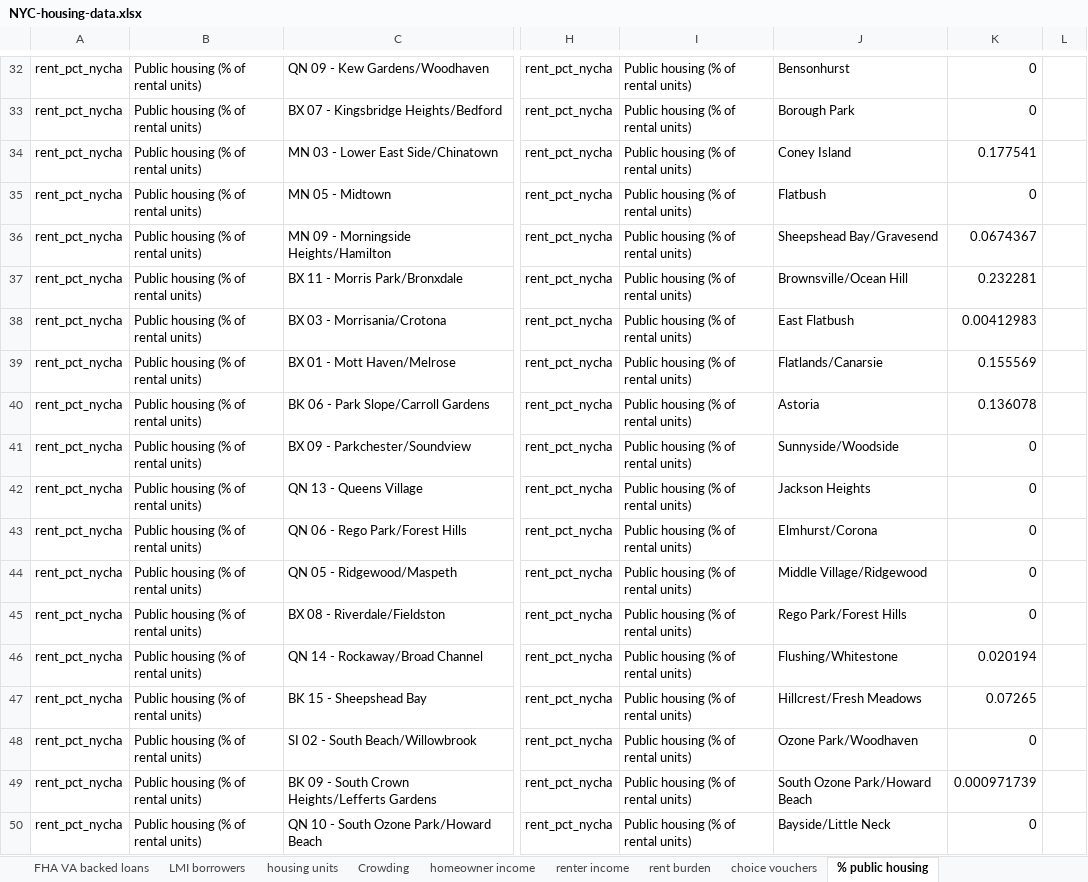
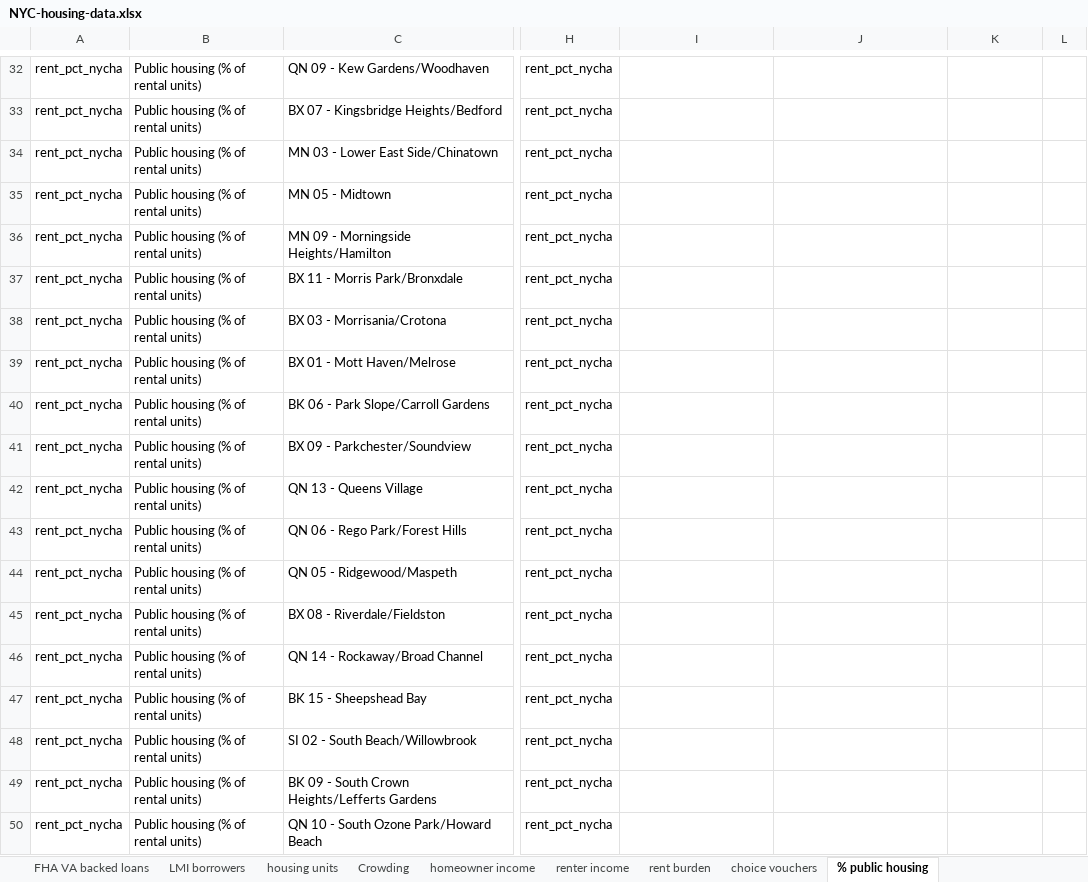
Before and after one commit to andrewargeros/BAC-MC-2021, an Excel workbook: Data/NYC-housing-data.xlsx, sheet % public housing, drawn as a sheet; only a part is shown, gaps mark what is left out; values as stored, in another font and other column widths than the file's, no borders; the diff covers the shown part only; the diff names each change by its address in the sheet, - before the commit and + after, or states it on an @@ line.

```diff
--- a/Data/NYC-housing-data.xlsx (sheet % public housing)
+++ b/Data/NYC-housing-data.xlsx (sheet % public housing)
-I32:I50: Public housing (% of rental units)
+I32:I50: (empty)
-J32: Bensonhurst
+J32: (empty)
-K32:K33: 0
+K32:K33: (empty)
-J33: Borough Park
+J33: (empty)
-J34: Coney Island
+J34: (empty)
-K34: 0.177541
+K34: (empty)
-J35: Flatbush
+J35: (empty)
-K35: 0
+K35: (empty)
-J36: Sheepshead Bay/Gravesend
+J36: (empty)
-K36: 0.0674367
+K36: (empty)
-J37: Brownsville/Ocean Hill
+J37: (empty)
-K37: 0.232281
+K37: (empty)
-J38: East Flatbush
+J38: (empty)
-K38: 0.00412983
+K38: (empty)
-J39: Flatlands/Canarsie
+J39: (empty)
-K39: 0.155569
+K39: (empty)
-J40: Astoria
+J40: (empty)
-K40: 0.136078
+K40: (empty)
-J41: Sunnyside/Woodside
+J41: (empty)
-K41:K45: 0
+K41:K45: (empty)
-J42: Jackson Heights
+J42: (empty)
-J43: Elmhurst/Corona
+J43: (empty)
-J44: Middle Village/Ridgewood
+J44: (empty)
-J45: Rego Park/Forest Hills
+J45: (empty)
-J46: Flushing/Whitestone
+J46: (empty)
-K46: 0.020194
+K46: (empty)
-J47: Hillcrest/Fresh Meadows
+J47: (empty)
-K47: 0.07265
+K47: (empty)
-J48: Ozone Park/Woodhaven
+J48: (empty)
-K48: 0
+K48: (empty)
-J49: South Ozone Park/Howard Beach
+J49: (empty)
-K49: 0.000971739
+K49: (empty)
-J50: Bayside/Little Neck
+J50: (empty)
-K50: 0
+K50: (empty)
```
Also changed, not shown: 108 edited cells elsewhere in this sheet, Data/NYC-demographic-other-data.xlsx, 2 other files.
